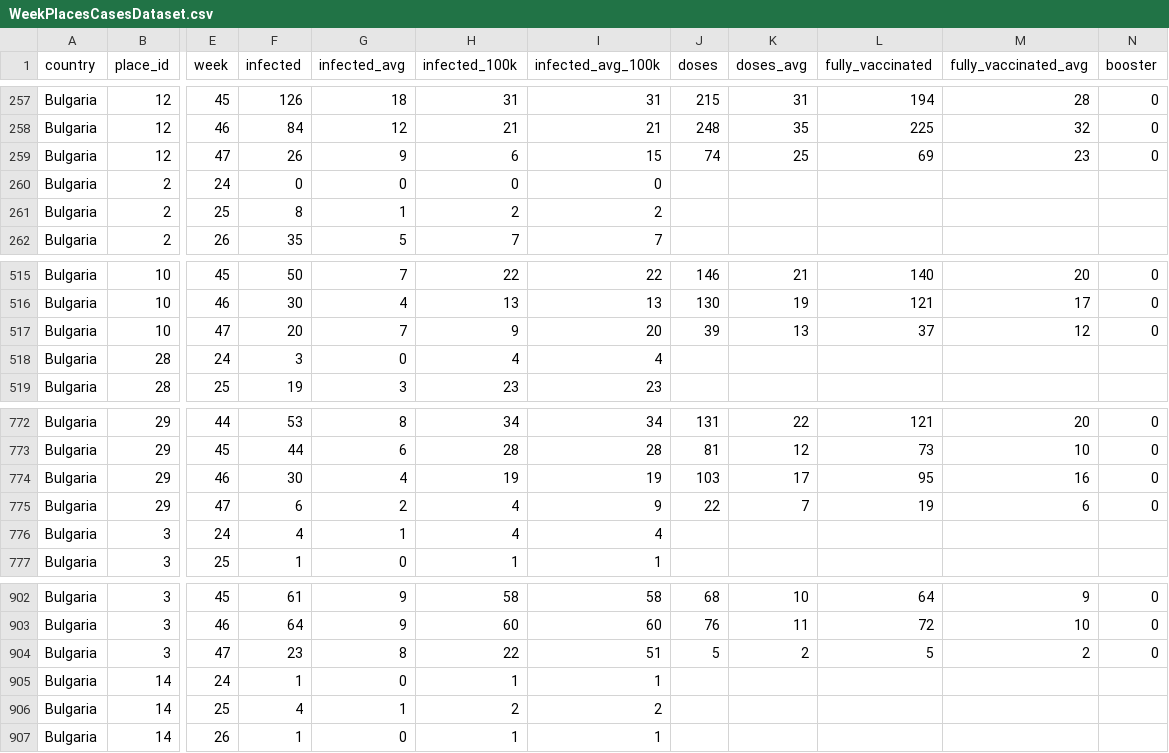
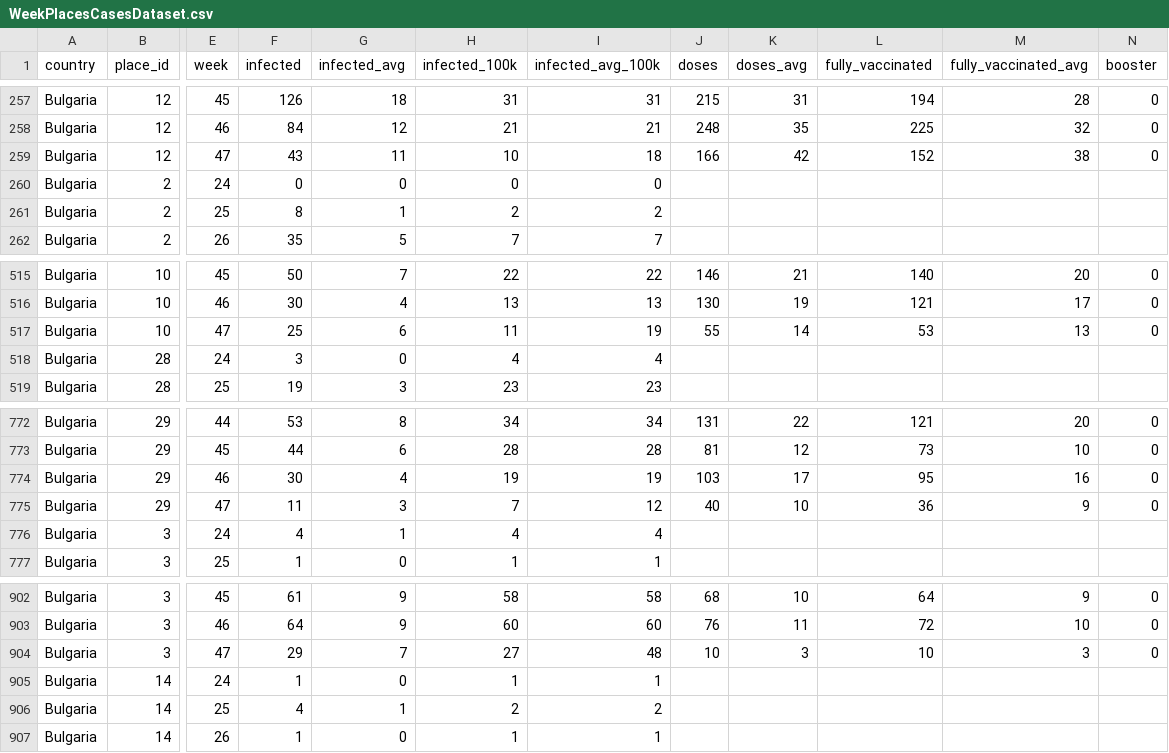
Before and after one commit to COVID-19-Bulgaria/covid-database, a CSV file: Bulgaria/WeekPlacesCasesDataset.csv, drawn as a sheet; only a part is shown, gaps mark what is left out; the diff covers the shown part only; the diff names each change by its address in the sheet, - before the commit and + after, or states it on an @@ line.

Commit message:
Data scraped automatically for 24.11.2022 00:49

```diff
--- a/Bulgaria/WeekPlacesCasesDataset.csv
+++ b/Bulgaria/WeekPlacesCasesDataset.csv
-F259 (infected): 26
+F259 (infected): 43
-G259 (infected_avg): 9
+G259 (infected_avg): 11
-H259 (infected_100k): 6
+H259 (infected_100k): 10
-I259 (infected_avg_100k): 15
+I259 (infected_avg_100k): 18
-J259 (doses): 74
+J259 (doses): 166
-K259 (doses_avg): 25
+K259 (doses_avg): 42
-L259 (fully_vaccinated): 69
+L259 (fully_vaccinated): 152
-M259 (fully_vaccinated_avg): 23
+M259 (fully_vaccinated_avg): 38
-F517 (infected): 20
+F517 (infected): 25
-G517 (infected_avg): 7
+G517 (infected_avg): 6
-H517 (infected_100k): 9
+H517 (infected_100k): 11
-I517 (infected_avg_100k): 20
+I517 (infected_avg_100k): 19
-J517 (doses): 39
+J517 (doses): 55
-K517 (doses_avg): 13
+K517 (doses_avg): 14
-L517 (fully_vaccinated): 37
+L517 (fully_vaccinated): 53
-M517 (fully_vaccinated_avg): 12
+M517 (fully_vaccinated_avg): 13
-F775 (infected): 6
+F775 (infected): 11
-G775 (infected_avg): 2
+G775 (infected_avg): 3
-H775 (infected_100k): 4
+H775 (infected_100k): 7
-I775 (infected_avg_100k): 9
+I775 (infected_avg_100k): 12
-J775 (doses): 22
+J775 (doses): 40
-K775 (doses_avg): 7
+K775 (doses_avg): 10
-L775 (fully_vaccinated): 19
+L775 (fully_vaccinated): 36
-M775 (fully_vaccinated_avg): 6
+M775 (fully_vaccinated_avg): 9
-F904 (infected): 23
+F904 (infected): 29
-G904 (infected_avg): 8
+G904 (infected_avg): 7
-H904 (infected_100k): 22
+H904 (infected_100k): 27
-I904 (infected_avg_100k): 51
+I904 (infected_avg_100k): 48
-J904 (doses): 5
+J904 (doses): 10
-K904 (doses_avg): 2
+K904 (doses_avg): 3
-L904 (fully_vaccinated): 5
+L904 (fully_vaccinated): 10
-M904 (fully_vaccinated_avg): 2
+M904 (fully_vaccinated_avg): 3
```
Also changed, not shown: 159 edited cells elsewhere in this file, Bulgaria/RollingBiWeeklyPlacesCasesDataset.csv, 3 other files.
